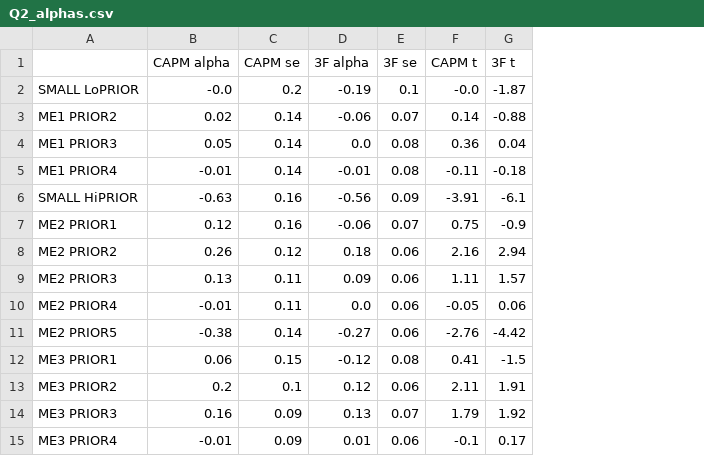
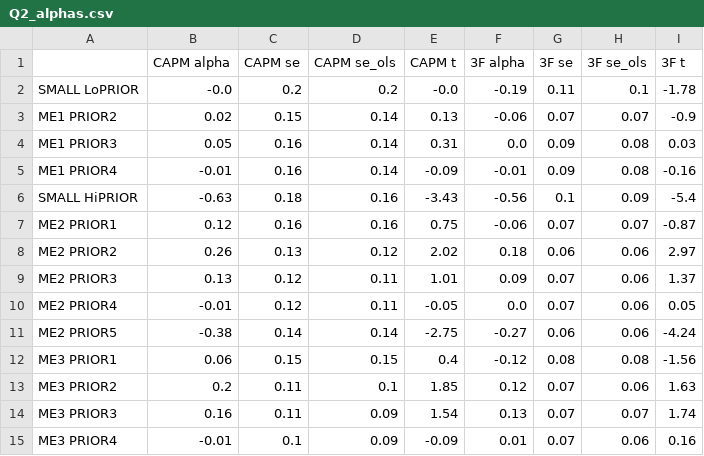
Before and after one commit to bashkip/Asset_P_1, a CSV file: output/Q2_alphas.csv, drawn as a sheet; only a part is shown; removed rows and columns are numbered as before the commit, all else as after; the diff covers the shown part only; the diff names each change by its address in the sheet, - before the commit and + after, or states it on an @@ line.

```diff
--- a/output/Q2_alphas.csv
+++ b/output/Q2_alphas.csv
+column D (CAPM se_ols), rows 2-15: 0.2 | 0.14 | 0.14 | 0.14 | 0.16 | 0.16 | 0.12 | 0.11 | 0.11 | 0.14 | 0.15 | 0.1 | 0.09 | 0.09
+column E (CAPM t), rows 2-15: -0.0 | 0.13 | 0.31 | -0.09 | -3.43 | 0.75 | 2.02 | 1.01 | -0.05 | -2.75 | 0.4 | 1.85 | 1.54 | -0.09
-column F (CAPM t), rows 2-15: -0.0 | 0.14 | 0.36 | -0.11 | -3.91 | 0.75 | 2.16 | 1.11 | -0.05 | -2.76 | 0.41 | 2.11 | 1.79 | -0.1
+column H (3F se_ols), rows 2-15: 0.1 | 0.07 | 0.08 | 0.08 | 0.09 | 0.07 | 0.06 | 0.06 | 0.06 | 0.06 | 0.08 | 0.06 | 0.07 | 0.06
-G2 (3F se): 0.1
+G2 (3F se): 0.11
-I2 (3F t): -1.87
+I2 (3F t): -1.78
-C3 (CAPM se): 0.14
+C3 (CAPM se): 0.15
-I3 (3F t): -0.88
+I3 (3F t): -0.9
-C4:C5 (CAPM se): 0.14
+C4:C5 (CAPM se): 0.16
-G4:G5 (3F se): 0.08
+G4:G5 (3F se): 0.09
-I4 (3F t): 0.04
+I4 (3F t): 0.03
-I5 (3F t): -0.18
+I5 (3F t): -0.16
-C6 (CAPM se): 0.16
+C6 (CAPM se): 0.18
-G6 (3F se): 0.09
+G6 (3F se): 0.1
-I6 (3F t): -6.1
+I6 (3F t): -5.4
-I7 (3F t): -0.9
+I7 (3F t): -0.87
-C8 (CAPM se): 0.12
+C8 (CAPM se): 0.13
-I8 (3F t): 2.94
+I8 (3F t): 2.97
-C9:C10 (CAPM se): 0.11
+C9:C10 (CAPM se): 0.12
-G9:G10 (3F se): 0.06
+G9:G10 (3F se): 0.07
-I9 (3F t): 1.57
+I9 (3F t): 1.37
-I10 (3F t): 0.06
+I10 (3F t): 0.05
-I11 (3F t): -4.42
+I11 (3F t): -4.24
-I12 (3F t): -1.5
+I12 (3F t): -1.56
-C13 (CAPM se): 0.1
+C13 (CAPM se): 0.11
-G13 (3F se): 0.06
+G13 (3F se): 0.07
-I13 (3F t): 1.91
+I13 (3F t): 1.63
-C14 (CAPM se): 0.09
+C14 (CAPM se): 0.11
-I14 (3F t): 1.92
+I14 (3F t): 1.74
-C15 (CAPM se): 0.09
+C15 (CAPM se): 0.1
-G15 (3F se): 0.06
+G15 (3F se): 0.07
-I15 (3F t): 0.17
+I15 (3F t): 0.16
```
Also changed, not shown: 18 edited cells elsewhere in this file, output/Q2_summary.csv, 7 other files.
